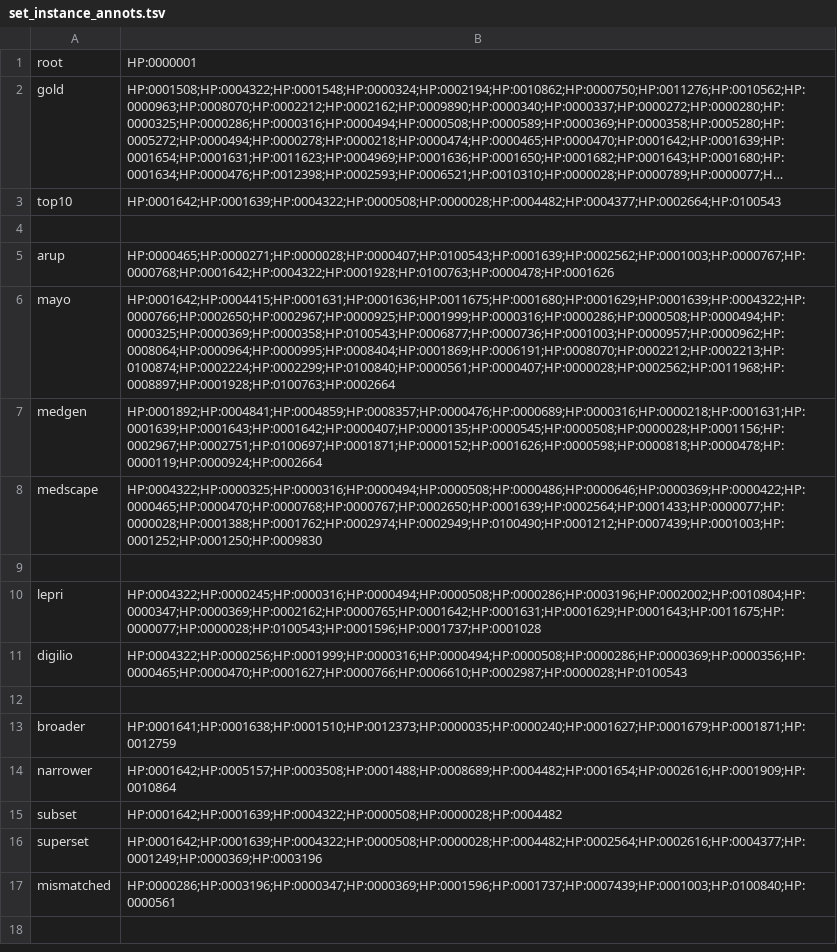
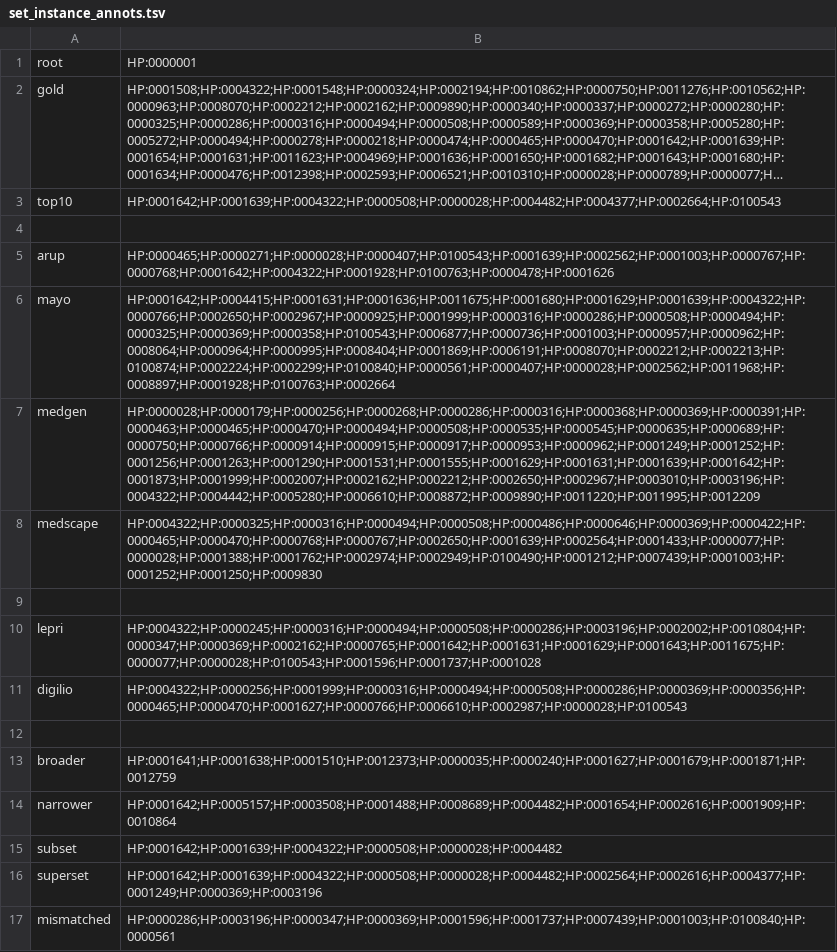
Before and after one commit to alexhenrie/hpo-semsim, a TSV file: set_instance_annots.tsv, drawn as a sheet; long unchanged cells end in …; the diff names each change by its address in the sheet, - before the commit and + after, or states it on an @@ line.

Commit message:
Update MedGen list

```diff
--- a/set_instance_annots.tsv
+++ b/set_instance_annots.tsv
-B7: HP:0001892;HP:0004841;HP:0004859;HP:0008357;HP:0000476;HP:0000689;HP:0000316;HP:0000218;HP:0001631;HP:0001639;HP:0001643;HP:0001642;HP:0000407;HP:0000135;HP:0000545;HP:0000508;HP:0000028;HP:0001156;HP:0002967;HP:0002751;HP:0100697;HP:0001871;HP:0000152;HP:0001626;HP:0000598;HP:0000818;HP:0000478;HP:0000119;HP:0000924;HP:0002664
+B7: HP:0000028;HP:0000179;HP:0000256;HP:0000268;HP:0000286;HP:0000316;HP:0000368;HP:0000369;HP:0000391;HP:0000463;HP:0000465;HP:0000470;HP:0000494;HP:0000508;HP:0000535;HP:0000545;HP:0000635;HP:0000689;HP:0000750;HP:0000766;HP:0000914;HP:0000915;HP:0000917;HP:0000953;HP:0000962;HP:0001249;HP:0001252;HP:0001256;HP:0001263;HP:0001290;HP:0001531;HP:0001555;HP:0001629;HP:0001631;HP:0001639;HP:0001642;HP:0001873;HP:0001999;HP:0002007;HP:0002162;HP:0002212;HP:0002650;HP:0002967;HP:0003010;HP:0003196;HP:0004322;HP:0004442;HP:0005280;HP:0006610;HP:0008872;HP:0009890;HP:0011220;HP:0011995;HP:0012209
```
